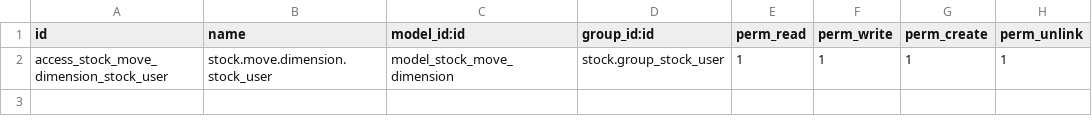
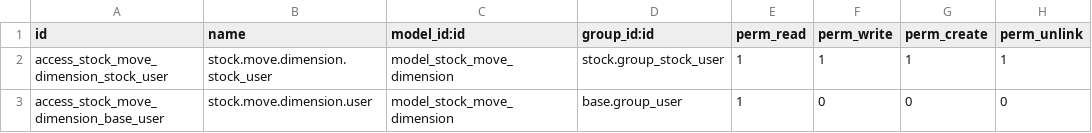
Before and after one commit to BADEP/addons, a CSV file: stock_uom_dimension/security/ir.model.access.csv, drawn as a sheet.

Commit message:
[FIX] stock_uom_dimension access compatibility with other uom modules

```diff
--- a/stock_uom_dimension/security/ir.model.access.csv
+++ b/stock_uom_dimension/security/ir.model.access.csv
@@ -2 +2,2 @@ id,name,model_id:id,group_id:id,perm_read,perm_write,perm_create,perm_unlink
 access_stock_move_dimension_stock_user,stock.move.dimension.stock_user,model_stock_move_dimension,stock.group_stock_user,1,1,1,1
+access_stock_move_dimension_base_user,stock.move.dimension.user,model_stock_move_dimension,base.group_user,1,0,0,0
```
